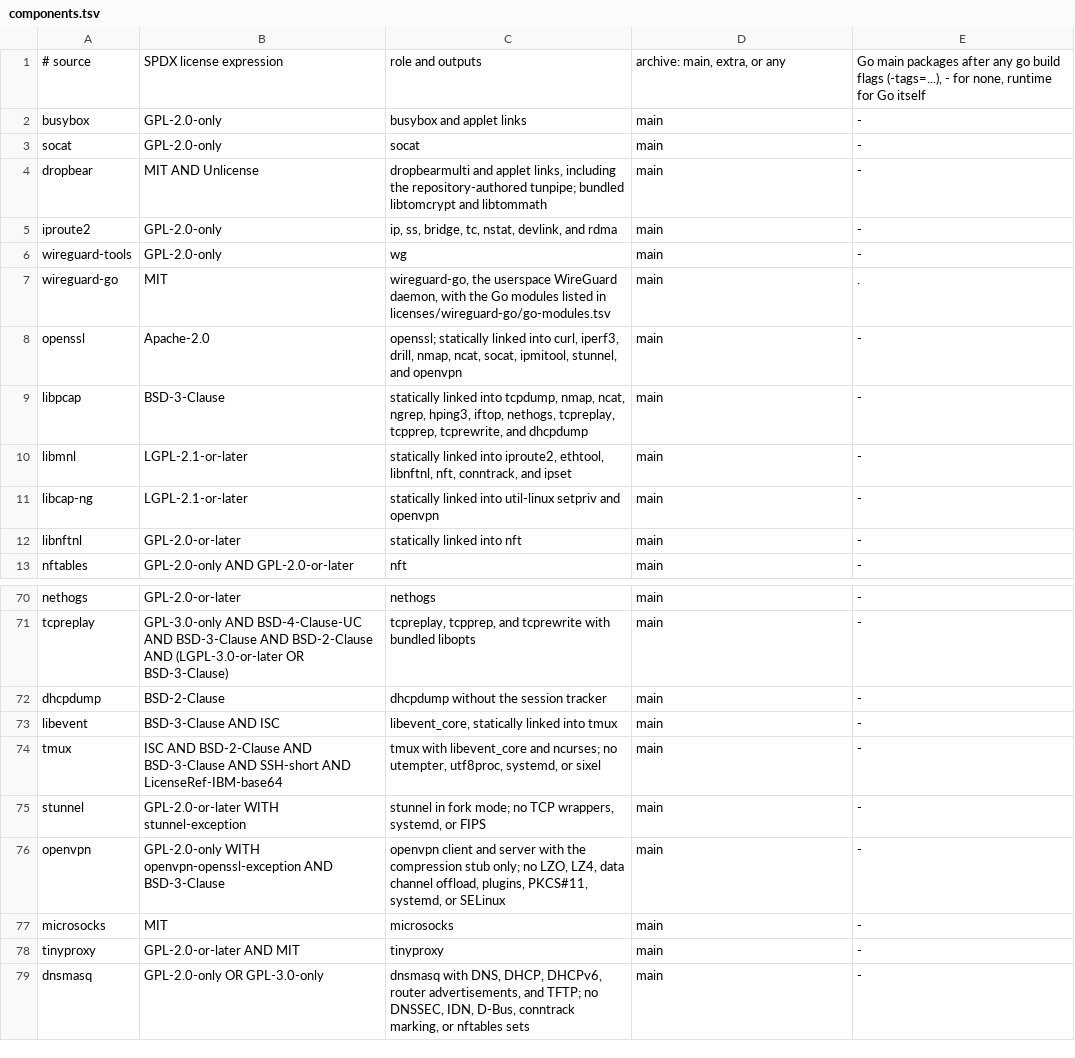
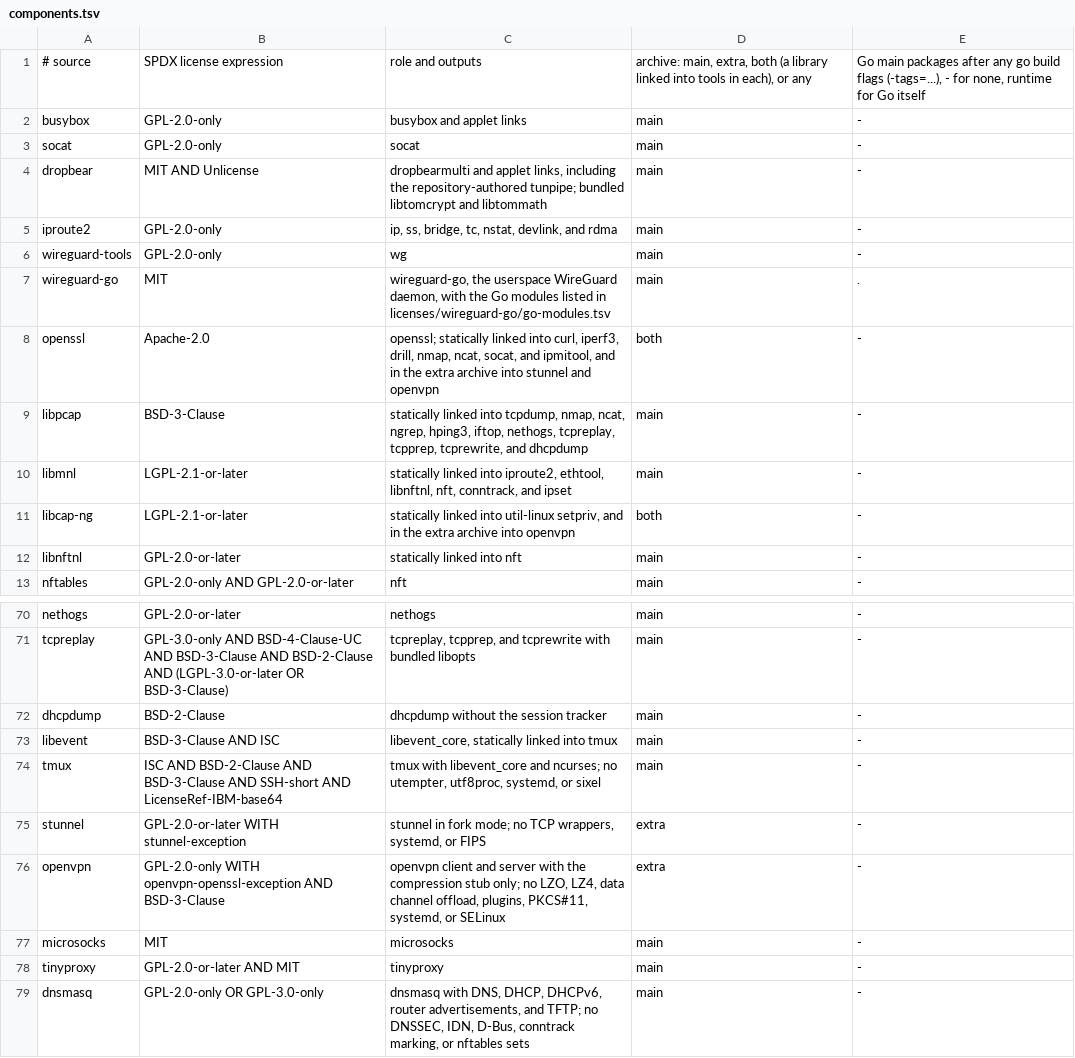
Before and after one commit to 0typos/statics, a TSV file: components.tsv, drawn as a sheet; only a part is shown, gaps mark what is left out.

Commit message:
build: move stunnel and openvpn to the extra archive
Both carry a static OpenSSL each, most of the main archive's growth. The
extra archive now holds C tools as well as Go ones, so it exists on every
target, powerpc and powerpc64 included:

- components.tsv gains a both archive for libraries linked into tools in
  each archive (openssl, libcap-ng), so their notices and SBOM entries
  follow the tools; components.sh keeps row order and lists them only in
  an archive that has a tool.
- build-common.sh's archive_dir and install_component_binary install a C
  tool where components.tsv puts it; go_build uses the same lookup.
- verify.sh smoke-tests stunnel and openvpn in the extra archive on every
  target and expects the Go tools there only where Go is.

```diff
--- a/components.tsv
+++ b/components.tsv
@@ -1,2 +1,2 @@
-# source|SPDX license expression|role and outputs|archive: main, extra, or any|Go main packages after any go build flags (-tags=...), - for none, runtime for Go itself
+# source|SPDX license expression|role and outputs|archive: main, extra, both (a library linked into tools in each), or any|Go main packages after any go build flags (-tags=...), - for none, runtime for Go itself
 busybox|GPL-2.0-only|busybox and applet links|main|-
@@ -7,6 +7,6 @@ wireguard-tools|GPL-2.0-only|wg|main|-
 wireguard-go|MIT|wireguard-go, the userspace WireGuard daemon, with the Go modules listed in licenses/wireguard-go/go-modules.tsv|main|.
-openssl|Apache-2.0|openssl; statically linked into curl, iperf3, drill, nmap, ncat, socat, ipmitool, stunnel, and openvpn|main|-
+openssl|Apache-2.0|openssl; statically linked into curl, iperf3, drill, nmap, ncat, socat, and ipmitool, and in the extra archive into stunnel and openvpn|both|-
 libpcap|BSD-3-Clause|statically linked into tcpdump, nmap, ncat, ngrep, hping3, iftop, nethogs, tcpreplay, tcpprep, tcprewrite, and dhcpdump|main|-
 libmnl|LGPL-2.1-or-later|statically linked into iproute2, ethtool, libnftnl, nft, conntrack, and ipset|main|-
-libcap-ng|LGPL-2.1-or-later|statically linked into util-linux setpriv and openvpn|main|-
+libcap-ng|LGPL-2.1-or-later|statically linked into util-linux setpriv, and in the extra archive into openvpn|both|-
 libnftnl|GPL-2.0-or-later|statically linked into nft|main|-
@@ -74,4 +74,4 @@ libevent|BSD-3-Clause AND ISC|libevent_core, statically linked into tmux|main|-
 tmux|ISC AND BSD-2-Clause AND BSD-3-Clause AND SSH-short AND LicenseRef-IBM-base64|tmux with libevent_core and ncurses; no utempter, utf8proc, systemd, or sixel|main|-
-stunnel|GPL-2.0-or-later WITH stunnel-exception|stunnel in fork mode; no TCP wrappers, systemd, or FIPS|main|-
-openvpn|GPL-2.0-only WITH openvpn-openssl-exception AND BSD-3-Clause|openvpn client and server with the compression stub only; no LZO, LZ4, data channel offload, plugins, PKCS#11, systemd, or SELinux|main|-
+stunnel|GPL-2.0-or-later WITH stunnel-exception|stunnel in fork mode; no TCP wrappers, systemd, or FIPS|extra|-
+openvpn|GPL-2.0-only WITH openvpn-openssl-exception AND BSD-3-Clause|openvpn client and server with the compression stub only; no LZO, LZ4, data channel offload, plugins, PKCS#11, systemd, or SELinux|extra|-
 microsocks|MIT|microsocks|main|-
```
Also changed, not shown: 7 other files.
